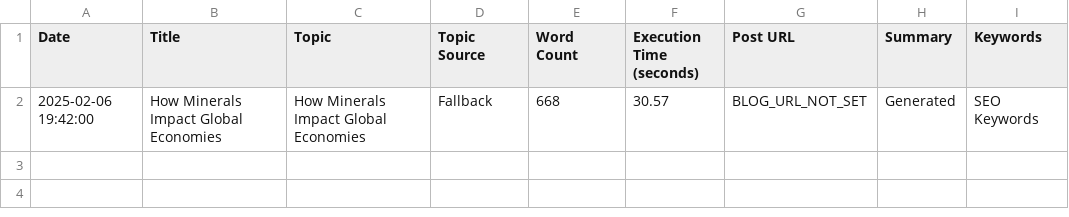
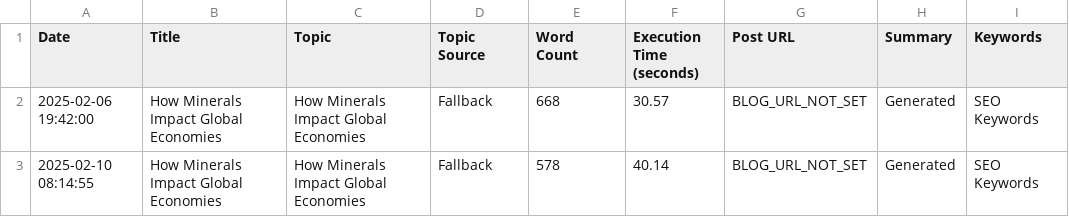
Before and after one commit to agigante80/galena-blog, a CSV file: articles_log.csv, drawn as a sheet; the diff names each change by its address in the sheet, - before the commit and + after, or states it on an @@ line.

```diff
--- a/articles_log.csv
+++ b/articles_log.csv
+row 3: 2025-02-10 08:14:55 | How Minerals Impact Global Economies | How Minerals Impact Global Economies | Fallback | 578 | 40.14 | BLOG_URL_NOT_SET | Generated | SEO Keywords
```
